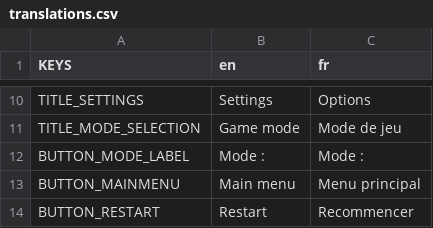
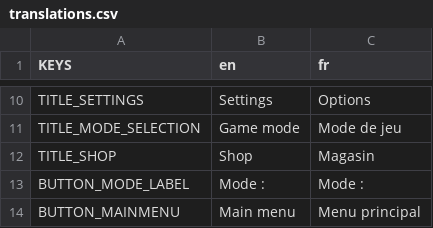
Before and after one commit to deplanty/GameDodge, a CSV file: assets/translations/translations.csv, drawn as a sheet; only a part is shown, gaps mark what is left out; the shorter side is filled out with more unchanged rows.

```diff
--- a/assets/translations/translations.csv
+++ b/assets/translations/translations.csv
@@ -11,2 +11,3 @@ TITLE_SETTINGS;Settings;Options
 TITLE_MODE_SELECTION;Game mode;Mode de jeu
+TITLE_SHOP;Shop;Magasin
 BUTTON_MODE_LABEL;Mode :;Mode :
```
Also changed, not shown: 9 other files.
